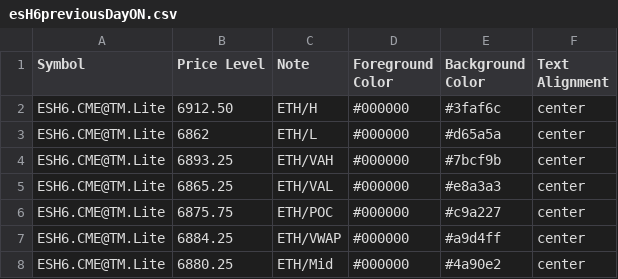
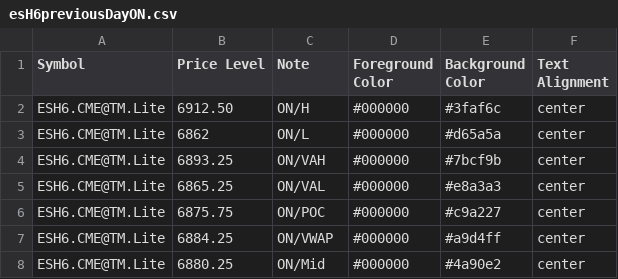
Before and after one commit to heatedtowel/EsCloudNotes, a CSV file: esH6previousDayON.csv, drawn as a sheet.

Commit message:
Update esH6previousDayON.csv

```diff
--- a/esH6previousDayON.csv
+++ b/esH6previousDayON.csv
@@ -1,8 +1,8 @@
 Symbol,Price Level,Note,Foreground Color,Background Color,Text Alignment
-ESH6.CME@TM.Lite,6912.50,ETH/H,#000000,#3faf6c,center
-ESH6.CME@TM.Lite,6862,ETH/L,#000000,#d65a5a,center
-ESH6.CME@TM.Lite,6893.25,ETH/VAH,#000000,#7bcf9b,center
-ESH6.CME@TM.Lite,6865.25,ETH/VAL,#000000,#e8a3a3,center
-ESH6.CME@TM.Lite,6875.75,ETH/POC,#000000,#c9a227,center
-ESH6.CME@TM.Lite,6884.25,ETH/VWAP,#000000,#a9d4ff,center
-ESH6.CME@TM.Lite,6880.25,ETH/Mid,#000000,#4a90e2,center
+ESH6.CME@TM.Lite,6912.50,ON/H,#000000,#3faf6c,center
+ESH6.CME@TM.Lite,6862,ON/L,#000000,#d65a5a,center
+ESH6.CME@TM.Lite,6893.25,ON/VAH,#000000,#7bcf9b,center
+ESH6.CME@TM.Lite,6865.25,ON/VAL,#000000,#e8a3a3,center
+ESH6.CME@TM.Lite,6875.75,ON/POC,#000000,#c9a227,center
+ESH6.CME@TM.Lite,6884.25,ON/VWAP,#000000,#a9d4ff,center
+ESH6.CME@TM.Lite,6880.25,ON/Mid,#000000,#4a90e2,center
```
